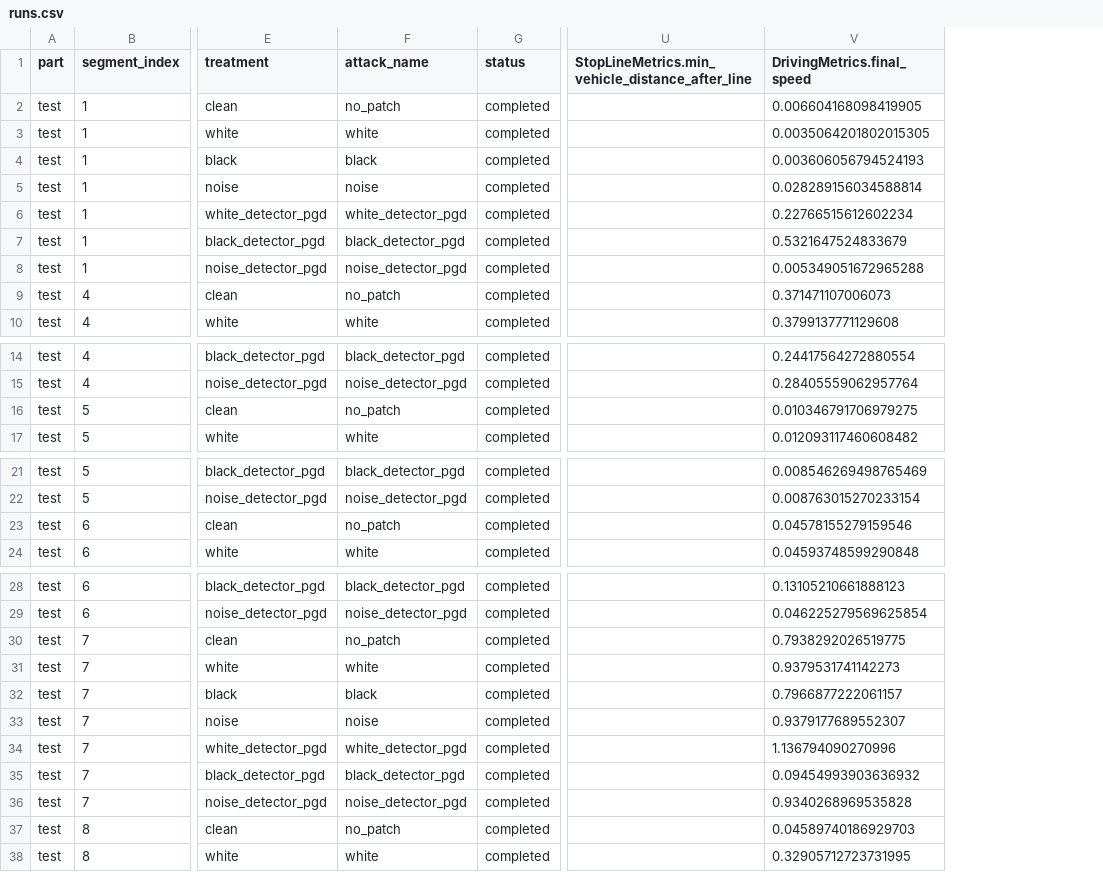
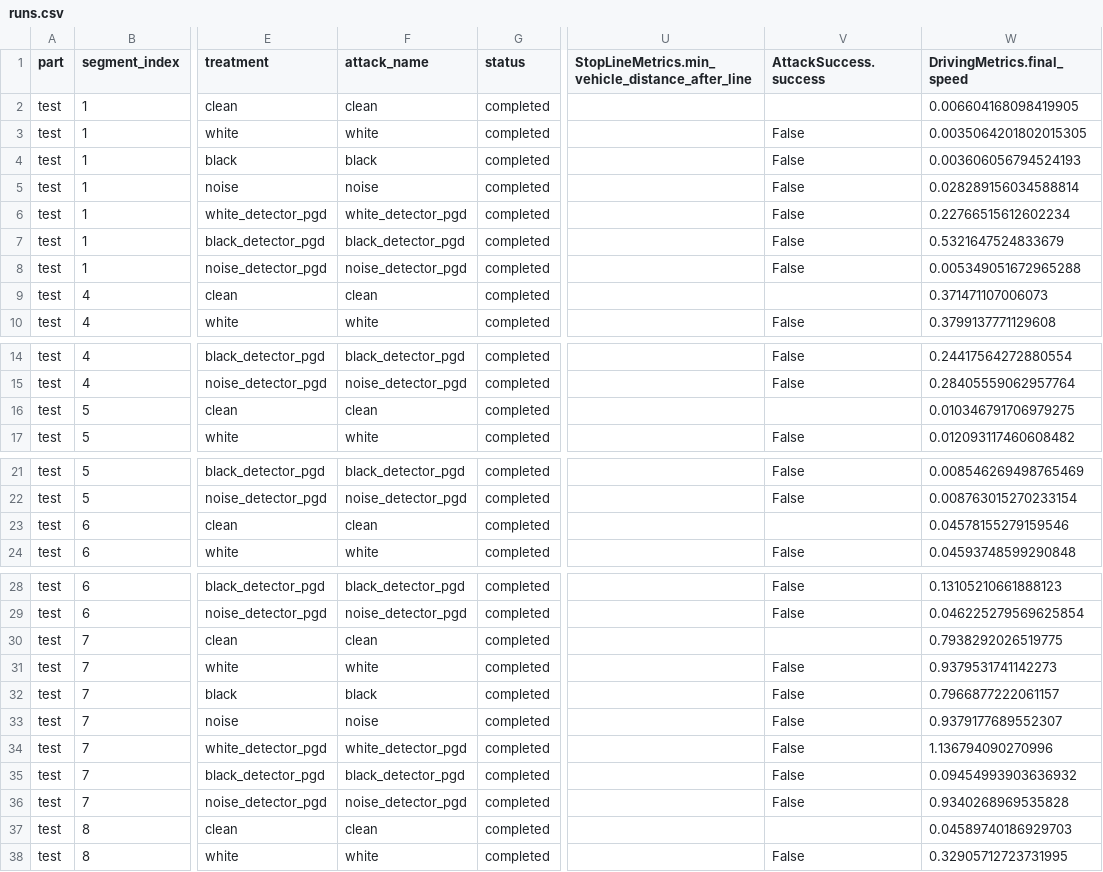
Before and after one commit to AVSecProject/AVSecTester, a CSV file: results/nurec_stop_sign_patch_modular_2601/evaluation/runs.csv, drawn as a sheet; only a part is shown, gaps mark what is left out; the diff covers the shown part only; the diff names each change by its address in the sheet, - before the commit and + after, or states it on an @@ line.

```diff
--- a/results/nurec_stop_sign_patch_modular_2601/evaluation/runs.csv
+++ b/results/nurec_stop_sign_patch_modular_2601/evaluation/runs.csv
+column V (AttackSuccess.success), rows 3-10: False | False | False | False | False | False |  | False; rows 14-17: False | False |  | False; rows 21-24: False | False |  | False; rows 28-38: False | False |  | False | False | False | False | False | False |  | False
-F2 (attack_name): no_patch
+F2 (attack_name): clean
-F9 (attack_name): no_patch
+F9 (attack_name): clean
-F16 (attack_name): no_patch
+F16 (attack_name): clean
-F23 (attack_name): no_patch
+F23 (attack_name): clean
-F30 (attack_name): no_patch
+F30 (attack_name): clean
-F37 (attack_name): no_patch
+F37 (attack_name): clean
```
Also changed, not shown: 8 edited cells elsewhere in this file, results/nurec_stop_sign_patch_modular_2601/evaluation/pair_summary.csv, results/nurec_stop_sign_patch_modular_2601/evaluation/treatment_summary.csv, 45 other files.
